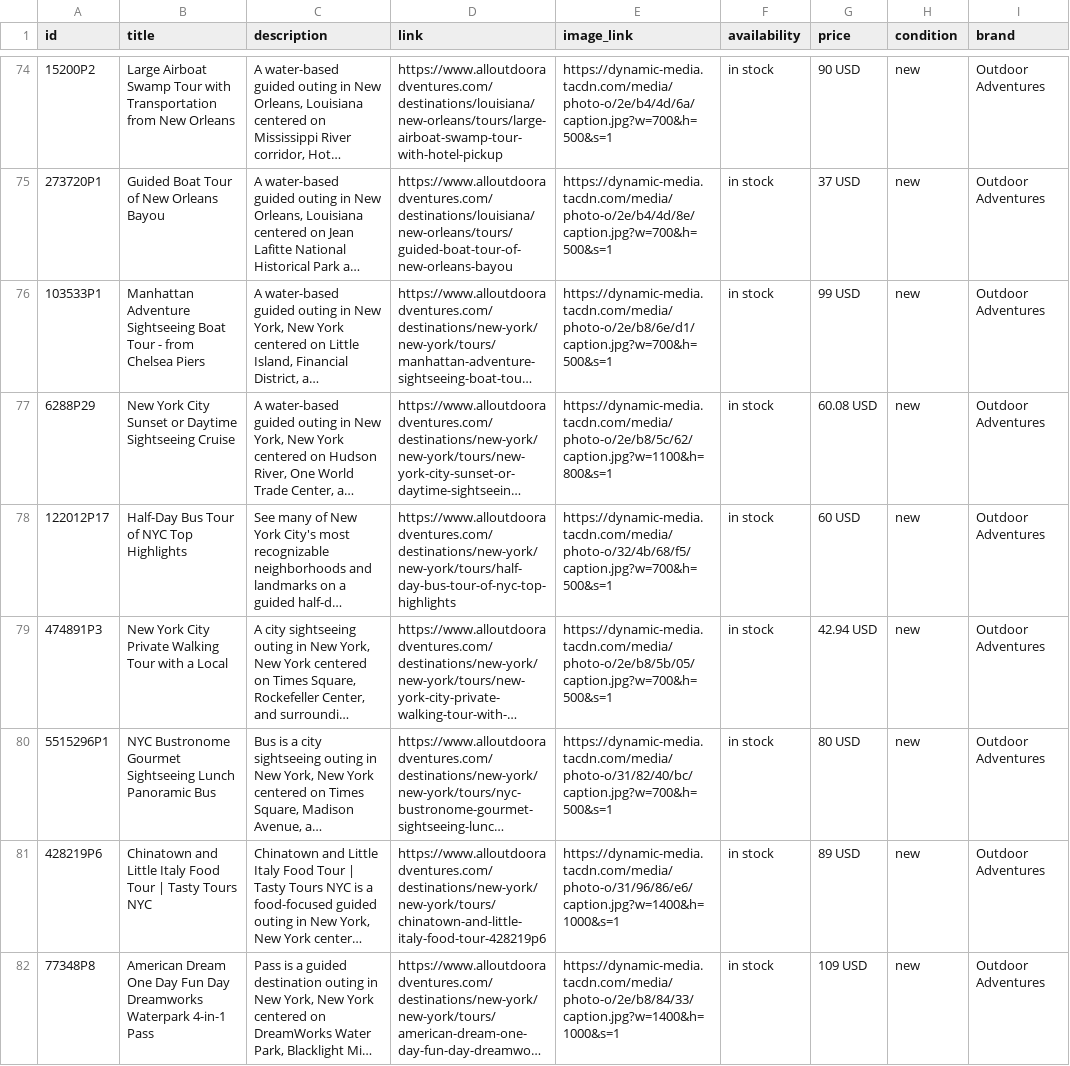
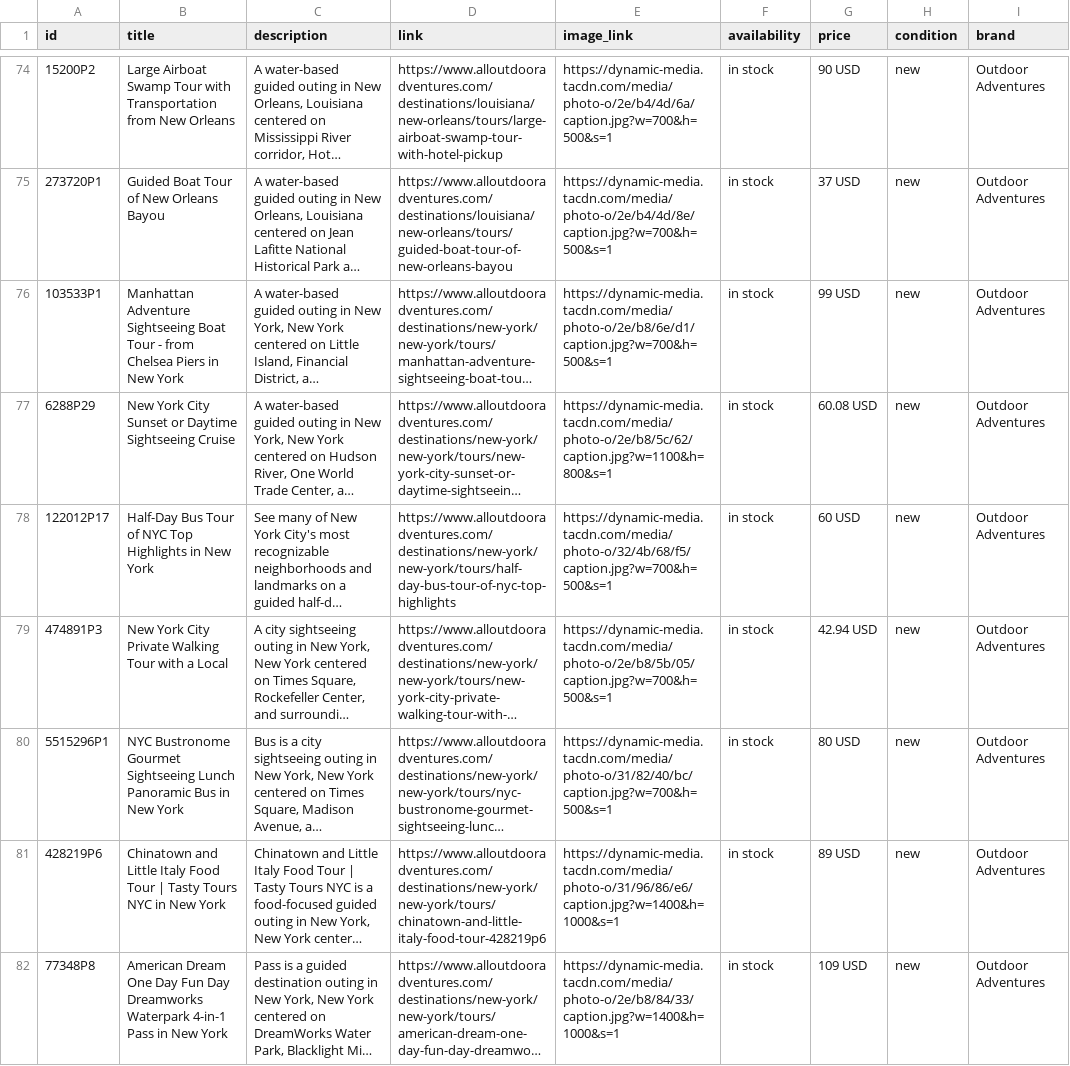
Before and after one commit to JoshuaTreeTours/alloutdooradventures2, a CSV file: data/merchantFeed.csv, drawn as a sheet; only a part is shown, gaps mark what is left out; long unchanged cells end in …; the diff covers the shown part only; the diff names each change by its address in the sheet, - before the commit and + after, or states it on an @@ line.

```diff
--- a/data/merchantFeed.csv
+++ b/data/merchantFeed.csv
-B76 (title): …Chelsea Piers
+B76 (title): …Chelsea Piers in New York
-B78 (title): Half-Day Bus Tour of NYC Top Highlights
+B78 (title): Half-Day Bus Tour of NYC Top Highlights in New York
-B80 (title): …Panoramic Bus
+B80 (title): …Panoramic Bus in New York
-B81 (title): …Tours NYC
+B81 (title): …Tours NYC in New York
-B82 (title): …4-in-1 Pass
+B82 (title): …4-in-1 Pass in New York
```
Also changed, not shown: 59 edited cells elsewhere in this file, 12 other files.
